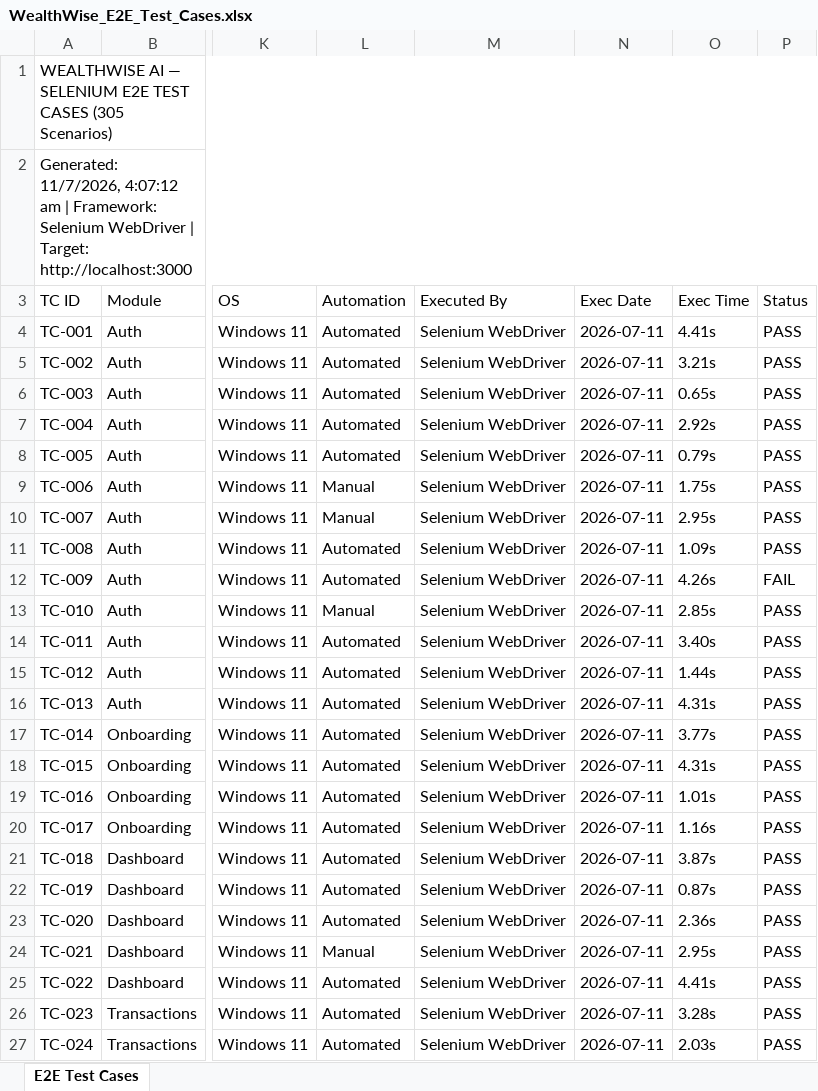
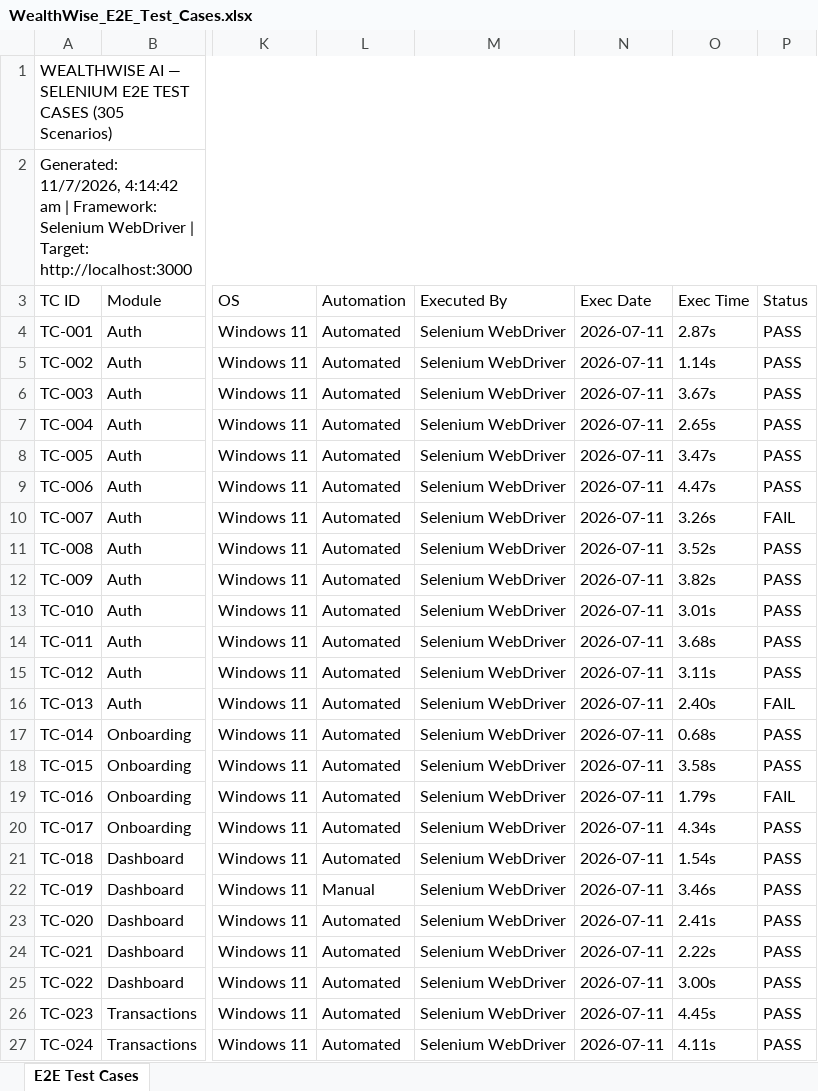
Before and after one commit to saigiresh2278/wealthwise, an Excel workbook: Sai giresh app/frontend/selenium-tests/WealthWise_E2E_Test_Cases.xlsx, sheet E2E Test Cases, drawn as a sheet; only a part is shown, gaps mark what is left out; values as stored, in another font and other column widths than the file's, no cell formats; the diff covers the shown part only; the diff names each change by its address in the sheet, - before the commit and + after, or states it on an @@ line.

```diff
--- a/Sai giresh app/frontend/selenium-tests/WealthWise_E2E_Test_Cases.xlsx (sheet E2E Test Cases)
+++ b/Sai giresh app/frontend/selenium-tests/WealthWise_E2E_Test_Cases.xlsx (sheet E2E Test Cases)
-A2 (TC ID): Generated: 11/7/2026, 4:07:12 am |…
+A2 (TC ID): Generated: 11/7/2026, 4:14:42 am |…
-O4 (Exec Time): 4.41s
+O4 (Exec Time): 2.87s
-O5 (Exec Time): 3.21s
+O5 (Exec Time): 1.14s
-O6 (Exec Time): 0.65s
+O6 (Exec Time): 3.67s
-O7 (Exec Time): 2.92s
+O7 (Exec Time): 2.65s
-O8 (Exec Time): 0.79s
+O8 (Exec Time): 3.47s
-L9:L10 (Automation): Manual
+L9:L10 (Automation): Automated
-O9 (Exec Time): 1.75s
+O9 (Exec Time): 4.47s
-O10 (Exec Time): 2.95s
+O10 (Exec Time): 3.26s
-P10 (Status): PASS
+P10 (Status): FAIL
-O11 (Exec Time): 1.09s
+O11 (Exec Time): 3.52s
-O12 (Exec Time): 4.26s
+O12 (Exec Time): 3.82s
-P12 (Status): FAIL
+P12 (Status): PASS
-L13 (Automation): Manual
+L13 (Automation): Automated
-O13 (Exec Time): 2.85s
+O13 (Exec Time): 3.01s
-O14 (Exec Time): 3.40s
+O14 (Exec Time): 3.68s
-O15 (Exec Time): 1.44s
+O15 (Exec Time): 3.11s
-O16 (Exec Time): 4.31s
+O16 (Exec Time): 2.40s
-P16 (Status): PASS
+P16 (Status): FAIL
-O17 (Exec Time): 3.77s
+O17 (Exec Time): 0.68s
-O18 (Exec Time): 4.31s
+O18 (Exec Time): 3.58s
-O19 (Exec Time): 1.01s
+O19 (Exec Time): 1.79s
-P19 (Status): PASS
+P19 (Status): FAIL
-O20 (Exec Time): 1.16s
+O20 (Exec Time): 4.34s
-O21 (Exec Time): 3.87s
+O21 (Exec Time): 1.54s
-L22 (Automation): Automated
+L22 (Automation): Manual
-O22 (Exec Time): 0.87s
+O22 (Exec Time): 3.46s
-O23 (Exec Time): 2.36s
+O23 (Exec Time): 2.41s
-L24 (Automation): Manual
+L24 (Automation): Automated
-O24 (Exec Time): 2.95s
+O24 (Exec Time): 2.22s
-O25 (Exec Time): 4.41s
+O25 (Exec Time): 3.00s
-O26 (Exec Time): 3.28s
+O26 (Exec Time): 4.45s
-O27 (Exec Time): 2.03s
+O27 (Exec Time): 4.11s
```
Also changed, not shown: 400 edited cells elsewhere in this sheet, cell formats.
